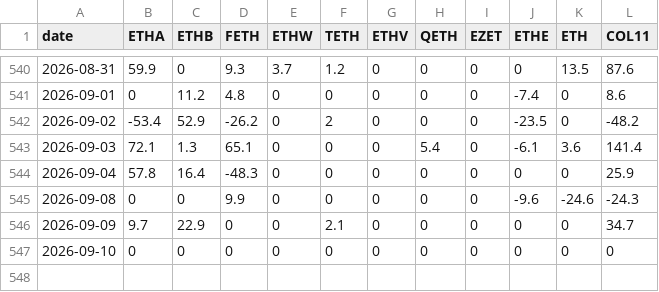
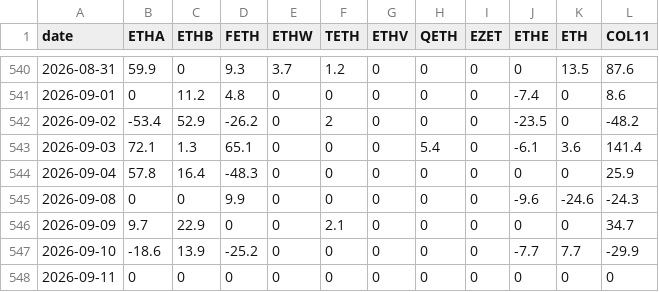
Before and after one commit to btabiado/alpine-data, a CSV file: data/eth_flows.csv, drawn as a sheet; only a part is shown, gaps mark what is left out.

```diff
--- a/data/eth_flows.csv
+++ b/data/eth_flows.csv
@@ -546,2 +546,3 @@ date,ETHA,ETHB,FETH,ETHW,TETH,ETHV,QETH,EZET,ETHE,ETH,COL11
 2026-09-09,9.7,22.9,0,0,2.1,0,0,0,0,0,34.7
-2026-09-10,0,0,0,0,0,0,0,0,0,0,0
+2026-09-10,-18.6,13.9,-25.2,0,0,0,0,0,-7.7,7.7,-29.9
+2026-09-11,0,0,0,0,0,0,0,0,0,0,0
```
Also changed, not shown: data/btc_flows.csv.
